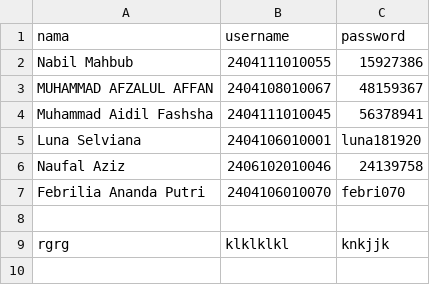
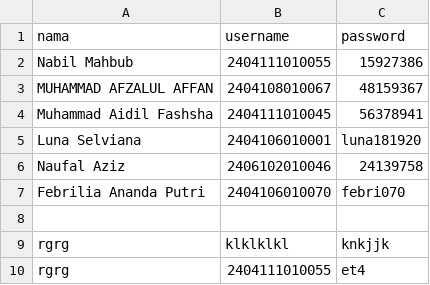
Before and after one commit to Hinabil/blabalattrksfjlsdjfz128429, a CSV file: user.csv, drawn as a sheet; the diff names each change by its address in the sheet, - before the commit and + after, or states it on an @@ line.

Commit message:
Menambahkan user rgrg

```diff
--- a/user.csv
+++ b/user.csv
+row 10: rgrg | 2404111010055 | et4
```
